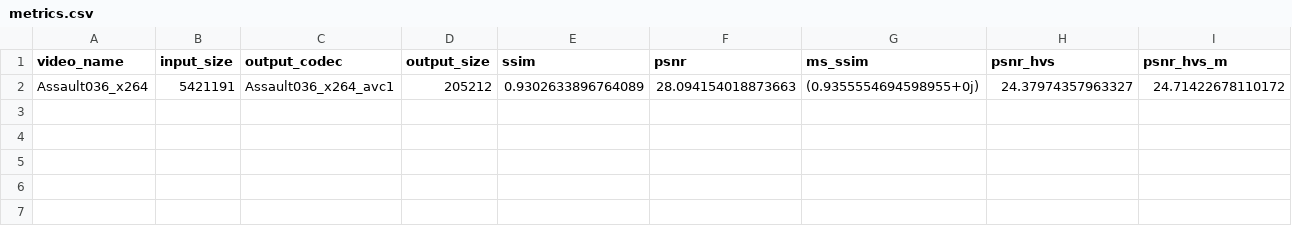
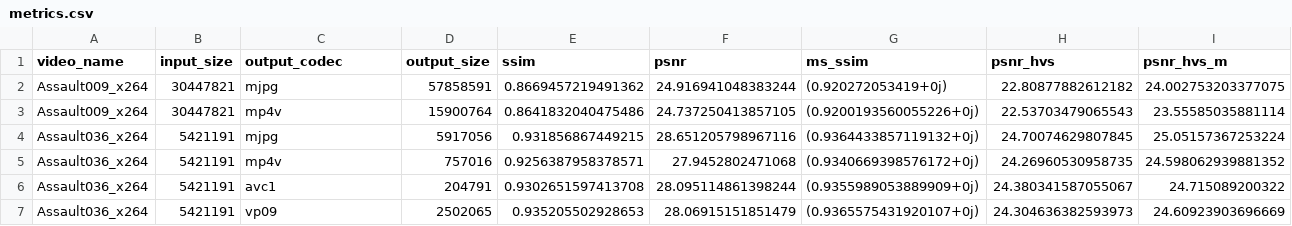
Before and after one commit to RohanJnr/capstone, a CSV file: metrics.csv, drawn as a sheet; removed rows and columns are numbered as before the commit, all else as after; the diff names each change by its address in the sheet, - before the commit and + after, or states it on an @@ line.

Commit message:
updated metrics

```diff
--- a/metrics.csv
+++ b/metrics.csv
-row 2: Assault036_x264 | 5421191 | Assault036_x264_avc1 | 205212 | 0.9302633896764089 | 28.094154018873663 | (0.9355554694598955+0j) | 24.37974357963327 | 24.71422678110172
+row 2: Assault009_x264 | 30447821 | mjpg | 57858591 | 0.8669457219491362 | 24.916941048383244 | (0.920272053419+0j) | 22.80877882612182 | 24.002753203377075
+row 3: Assault009_x264 | 30447821 | mp4v | 15900764 | 0.8641832040475486 | 24.737250413857105 | (0.9200193560055226+0j) | 22.53703479065543 | 23.55585035881114
+row 4: Assault036_x264 | 5421191 | mjpg | 5917056 | 0.931856867449215 | 28.651205798967116 | (0.9364433857119132+0j) | 24.70074629807845 | 25.05157367253224
+row 5: Assault036_x264 | 5421191 | mp4v | 757016 | 0.9256387958378571 | 27.9452802471068 | (0.9340669398576172+0j) | 24.26960530958735 | 24.598062939881352
+row 6: Assault036_x264 | 5421191 | avc1 | 204791 | 0.9302651597413708 | 28.095114861398244 | (0.9355989053889909+0j) | 24.380341587055067 | 24.715089200322
+row 7: Assault036_x264 | 5421191 | vp09 | 2502065 | 0.935205502928653 | 28.06915151851479 | (0.9365575431920107+0j) | 24.304636382593973 | 24.60923903696669
```
Also changed, not shown: 3 other files.
